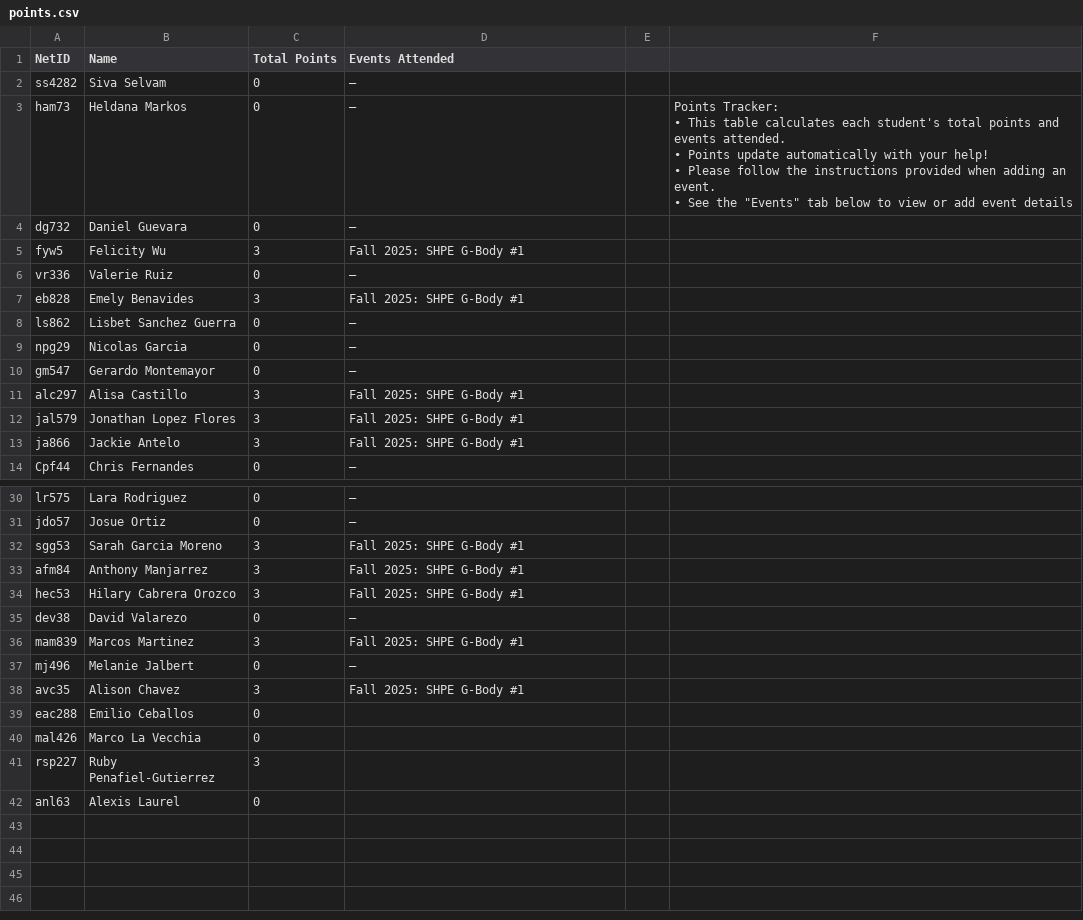
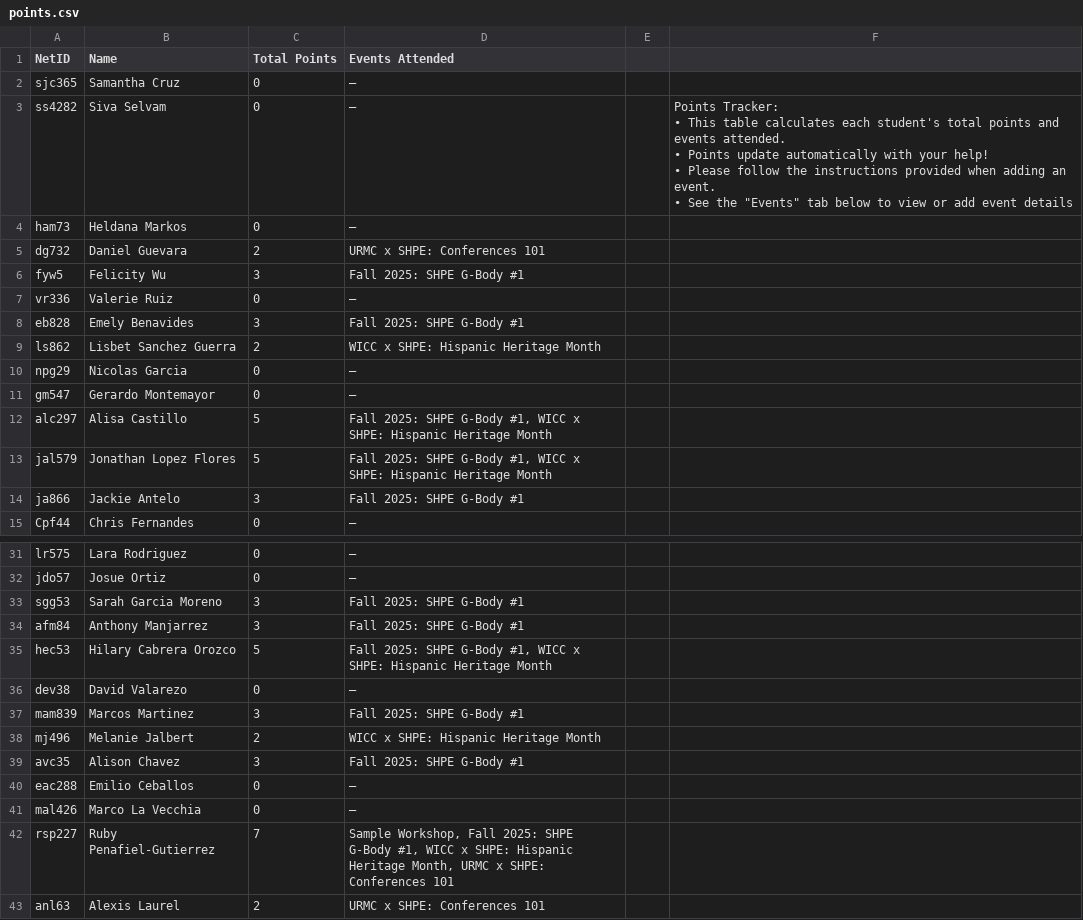
Before and after one commit to shpe-cornell/shpe-website, a CSV file: public/points.csv, drawn as a sheet; only a part is shown, gaps mark what is left out.

```diff
--- a/public/points.csv
+++ b/public/points.csv
@@ -1,13 +1,14 @@
 NetID,Name,Total Points,Events Attended,,
-ss4282,Siva Selvam,0,—,,
-ham73,Heldana Markos,0,—,,"Points Tracker:
-
-• This table calculates each student's total points and events attended.
-
-• Points update automatically with your help!
-
-• Please follow the instructions provided when adding an event.
-
-• See the ""Events"" tab below to view or add event details"
-dg732,Daniel Guevara,0,—,,
+sjc365,Samantha Cruz,0,—,,
+ss4282,Siva Selvam,0,—,,"Points Tracker:
+
+• This table calculates each student's total points and events attended.
+
+• Points update automatically with your help!
+
+• Please follow the instructions provided when adding an event.
+
+• See the ""Events"" tab below to view or add event details"
+ham73,Heldana Markos,0,—,,
+dg732,Daniel Guevara,2,URMC x SHPE: Conferences 101,,
 fyw5,Felicity Wu,3,Fall 2025: SHPE G-Body #1,,
@@ -15,7 +16,7 @@ vr336,Valerie Ruiz,0,—,,
 eb828,Emely Benavides,3,Fall 2025: SHPE G-Body #1,,
-ls862,Lisbet Sanchez Guerra,0,—,,
+ls862,Lisbet Sanchez Guerra,2,WICC x SHPE: Hispanic Heritage Month,,
 npg29,Nicolas Garcia,0,—,,
 gm547,Gerardo Montemayor,0,—,,
-alc297,Alisa Castillo,3,Fall 2025: SHPE G-Body #1,,
-jal579,Jonathan Lopez Flores,3,Fall 2025: SHPE G-Body #1,,
+alc297,Alisa Castillo,5,"Fall 2025: SHPE G-Body #1, WICC x SHPE: Hispanic Heritage Month",,
+jal579,Jonathan Lopez Flores,5,"Fall 2025: SHPE G-Body #1, WICC x SHPE: Hispanic Heritage Month",,
 ja866,Jackie Antelo,3,Fall 2025: SHPE G-Body #1,,
@@ -41,10 +42,10 @@ sgg53,Sarah Garcia Moreno,3,Fall 2025: SHPE G-Body #1,,
 afm84,Anthony Manjarrez,3,Fall 2025: SHPE G-Body #1,,
-hec53,Hilary Cabrera Orozco,3,Fall 2025: SHPE G-Body #1,,
+hec53,Hilary Cabrera Orozco,5,"Fall 2025: SHPE G-Body #1, WICC x SHPE: Hispanic Heritage Month",,
 dev38,David Valarezo,0,—,,
 mam839,Marcos Martinez,3,Fall 2025: SHPE G-Body #1,,
-mj496,Melanie Jalbert,0,—,,
+mj496,Melanie Jalbert,2,WICC x SHPE: Hispanic Heritage Month,,
 avc35,Alison Chavez,3,Fall 2025: SHPE G-Body #1,,
-eac288,Emilio Ceballos,0,,,
-mal426,Marco La Vecchia,0,,,
-rsp227,Ruby Penafiel-Gutierrez,3,,,
-anl63,Alexis Laurel,0,,,
+eac288,Emilio Ceballos,0,—,,
+mal426,Marco La Vecchia,0,—,,
+rsp227,Ruby Penafiel-Gutierrez,7,"Sample Workshop, Fall 2025: SHPE G-Body #1, WICC x SHPE: Hispanic Heritage Month, URMC x SHPE: Conferences 101",,
+anl63,Alexis Laurel,2,URMC x SHPE: Conferences 101,,
```
Also changed, not shown: 5 other files.
